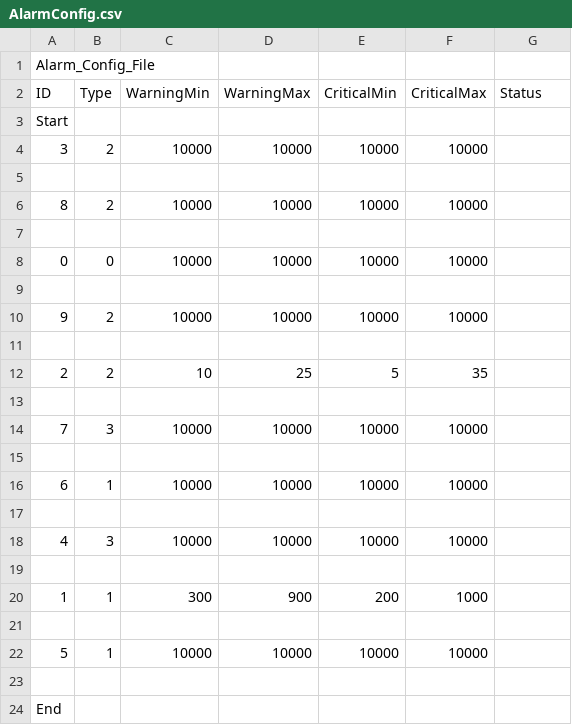
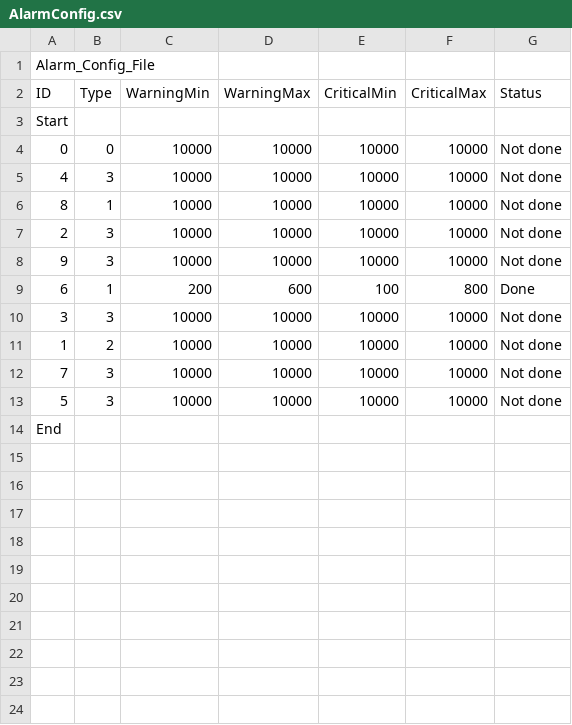
Before and after one commit to xAzarkan/Projet_csharp, a CSV file: CO2_Interface/CO2_Interface/bin/Debug/AlarmConfig.csv, drawn as a sheet.

```diff
--- a/CO2_Interface/CO2_Interface/bin/Debug/AlarmConfig.csv
+++ b/CO2_Interface/CO2_Interface/bin/Debug/AlarmConfig.csv
@@ -3,22 +3,12 @@ ID;Type;WarningMin;WarningMax;CriticalMin;CriticalMax;Status;
 Start
-3;2;10000;10000;10000;10000;
-;
-8;2;10000;10000;10000;10000;
-;
-0;0;10000;10000;10000;10000;
-;
-9;2;10000;10000;10000;10000;
-;
-2;2;10;25;5;35;
-;
-7;3;10000;10000;10000;10000;
-;
-6;1;10000;10000;10000;10000;
-;
-4;3;10000;10000;10000;10000;
-;
-1;1;300;900;200;1000;
-;
-5;1;10000;10000;10000;10000;
-;
+0;0;10000;10000;10000;10000;Not done;
+4;3;10000;10000;10000;10000;Not done;
+8;1;10000;10000;10000;10000;Not done;
+2;3;10000;10000;10000;10000;Not done;
+9;3;10000;10000;10000;10000;Not done;
+6;1;200;600;100;800;Done;
+3;3;10000;10000;10000;10000;Not done;
+1;2;10000;10000;10000;10000;Not done;
+7;3;10000;10000;10000;10000;Not done;
+5;3;10000;10000;10000;10000;Not done;
 End
```
Also changed, not shown: 21 other files.
